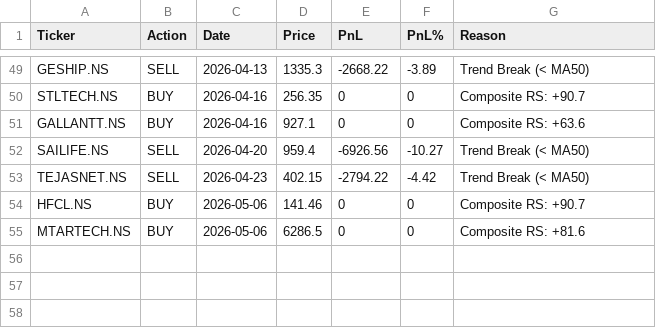
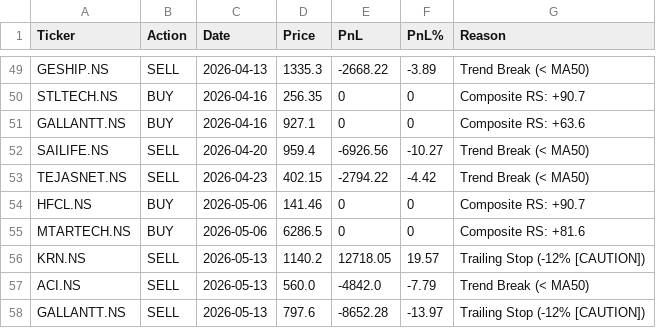
Before and after one commit to adi-git01/nifty-dashboard, a CSV file: data/dna3_trade_log.csv, drawn as a sheet; only a part is shown, gaps mark what is left out; the diff names each change by its address in the sheet, - before the commit and + after, or states it on an @@ line.

```diff
--- a/data/dna3_trade_log.csv
+++ b/data/dna3_trade_log.csv
+row 56: KRN.NS | SELL | 2026-05-13 | 1140.2 | 12718.05 | 19.57 | Trailing Stop (-12% [CAUTION])
+row 57: ACI.NS | SELL | 2026-05-13 | 560.0 | -4842.0 | -7.79 | Trend Break (< MA50)
+row 58: GALLANTT.NS | SELL | 2026-05-13 | 797.6 | -8652.28 | -13.97 | Trailing Stop (-12% [CAUTION])
```
Also changed, not shown: data/alerts_log.csv, data/ias_signal_log.csv, 8 other files.
